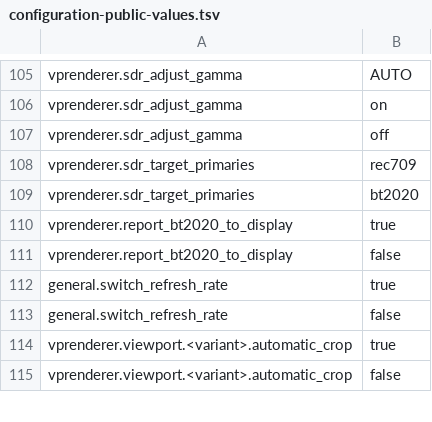
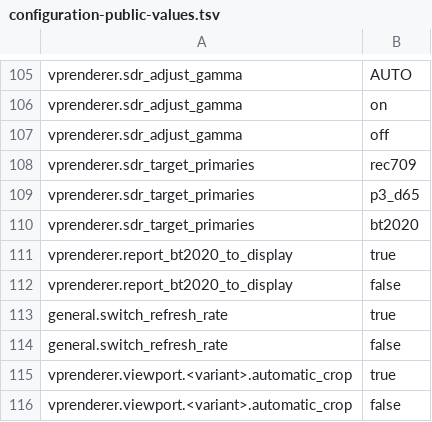
Before and after one commit to billslack2/videoprocessor, a TSV file: docs/configuration-public-values.tsv, drawn as a sheet; only a part is shown, gaps mark what is left out; the diff names each change by its address in the sheet, - before the commit and + after, or states it on an @@ line.

```diff
--- a/docs/configuration-public-values.tsv
+++ b/docs/configuration-public-values.tsv
+row 109: vprenderer.sdr_target_primaries | p3_d65
```
Also changed, not shown: docs/configuration-public-fields.tsv, 25 other files.
